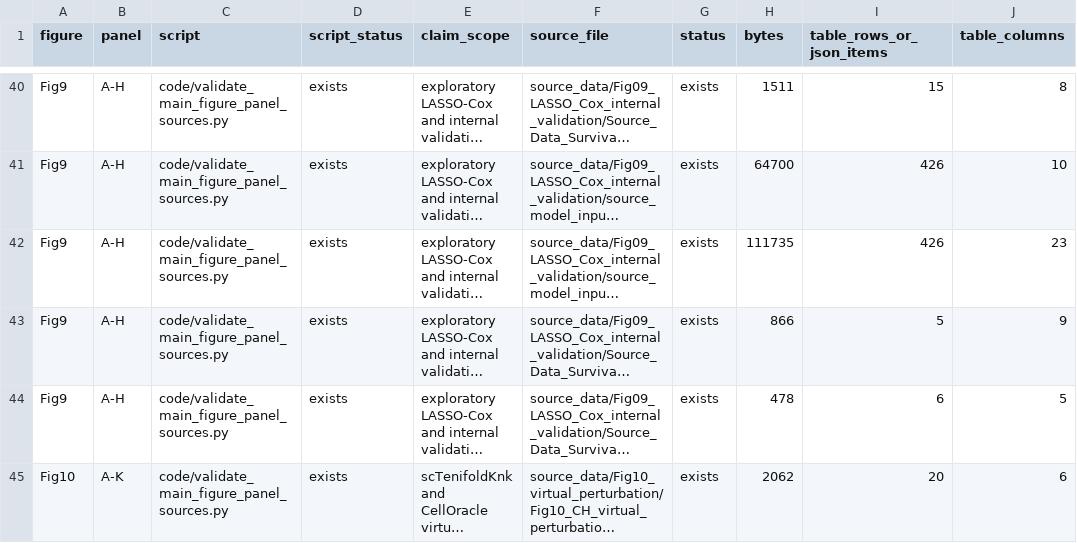
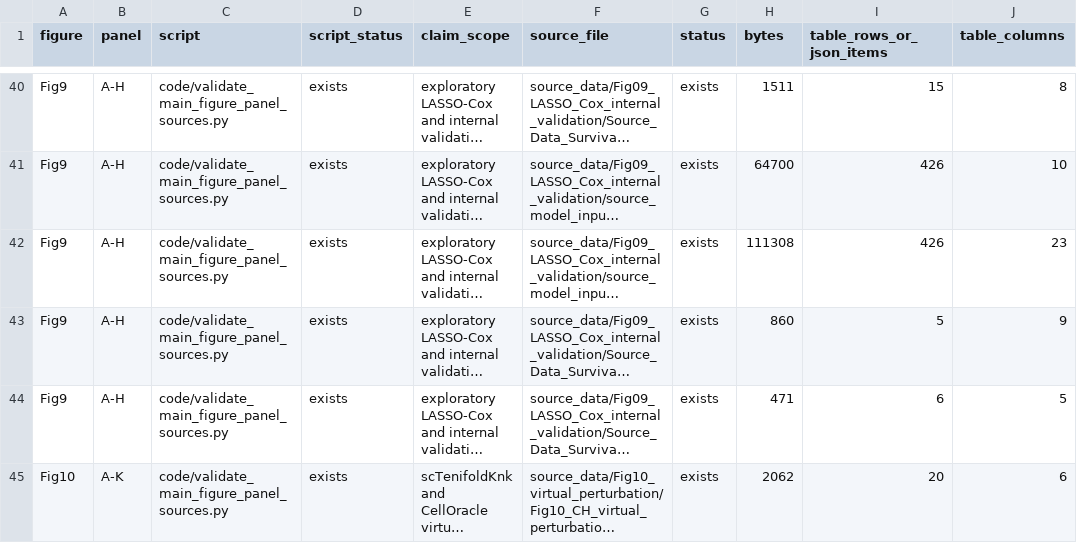
Before and after one commit to Luciky-Leo/Luciky-Leo-mregdc-tls-ov, a CSV file: code/output/panel_source_validation_report.csv, drawn as a sheet; only a part is shown, gaps mark what is left out; long unchanged cells end in …; the diff covers the shown part only; the diff names each change by its address in the sheet, - before the commit and + after, or states it on an @@ line.

```diff
--- a/code/output/panel_source_validation_report.csv
+++ b/code/output/panel_source_validation_report.csv
-H42 (bytes): 111735
+H42 (bytes): 111308
-H43 (bytes): 866
+H43 (bytes): 860
-H44 (bytes): 478
+H44 (bytes): 471
```
Also changed, not shown: 1 removed row and 4 edited cells elsewhere in this file, code/CODE_INVENTORY_FOR_REVIEW.csv, code/figure_panel_script_source_map_repo.csv, 40 other files.
